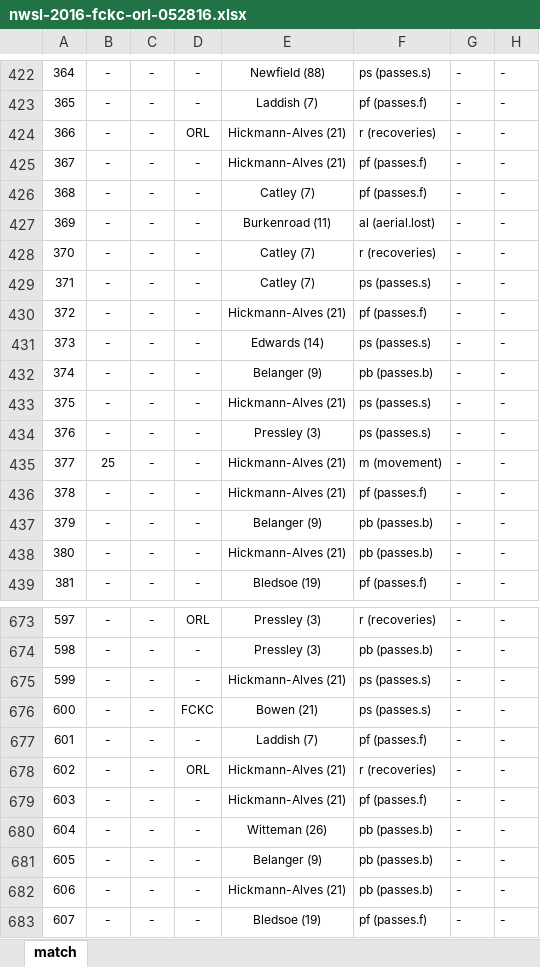
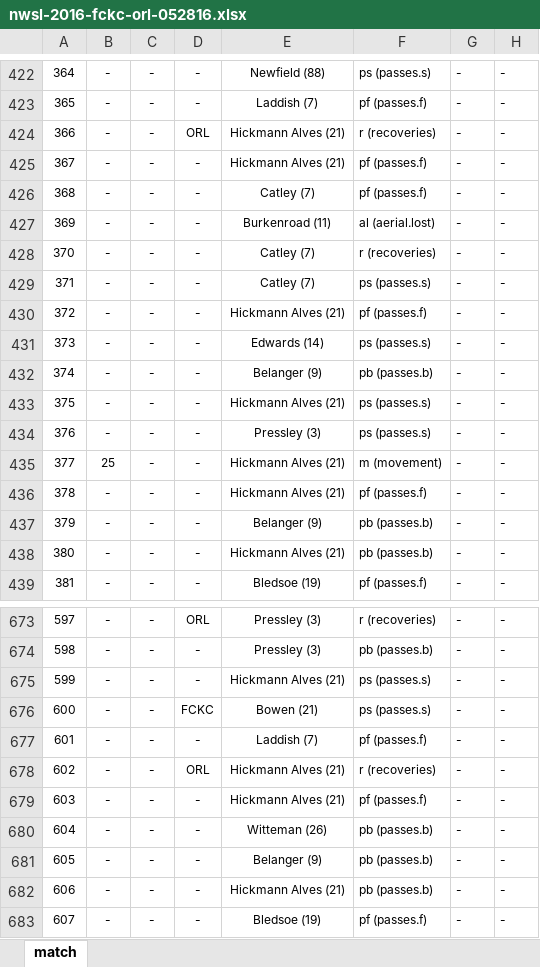
Before and after one commit to alfredomartinezjr/wosostats, an Excel workbook: source/excel/nwsl-2016/nwsl-2016-fckc-orl-052816.xlsx, sheet match, drawn as a sheet; only a part is shown, gaps mark what is left out; values as stored, in another font and other column widths than the file's, no borders; the diff covers the shown part only; the diff names each change by its address in the sheet, - before the commit and + after, or states it on an @@ line.

```diff
--- a/source/excel/nwsl-2016/nwsl-2016-fckc-orl-052816.xlsx (sheet match)
+++ b/source/excel/nwsl-2016/nwsl-2016-fckc-orl-052816.xlsx (sheet match)
-E424:E425: Hickmann-Alves (21)
+E424:E425: Hickmann Alves (21)
-E430: Hickmann-Alves (21)
+E430: Hickmann Alves (21)
-E433: Hickmann-Alves (21)
+E433: Hickmann Alves (21)
-E435:E436: Hickmann-Alves (21)
+E435:E436: Hickmann Alves (21)
-E438: Hickmann-Alves (21)
+E438: Hickmann Alves (21)
-E675: Hickmann-Alves (21)
+E675: Hickmann Alves (21)
-E678:E679: Hickmann-Alves (21)
+E678:E679: Hickmann Alves (21)
-E682: Hickmann-Alves (21)
+E682: Hickmann Alves (21)
```
Also changed, not shown: 65 edited cells elsewhere in this sheet, source/excel/nwsl-2016/nwsl-2016-was-orl-061816.xlsx, 4 other files.
